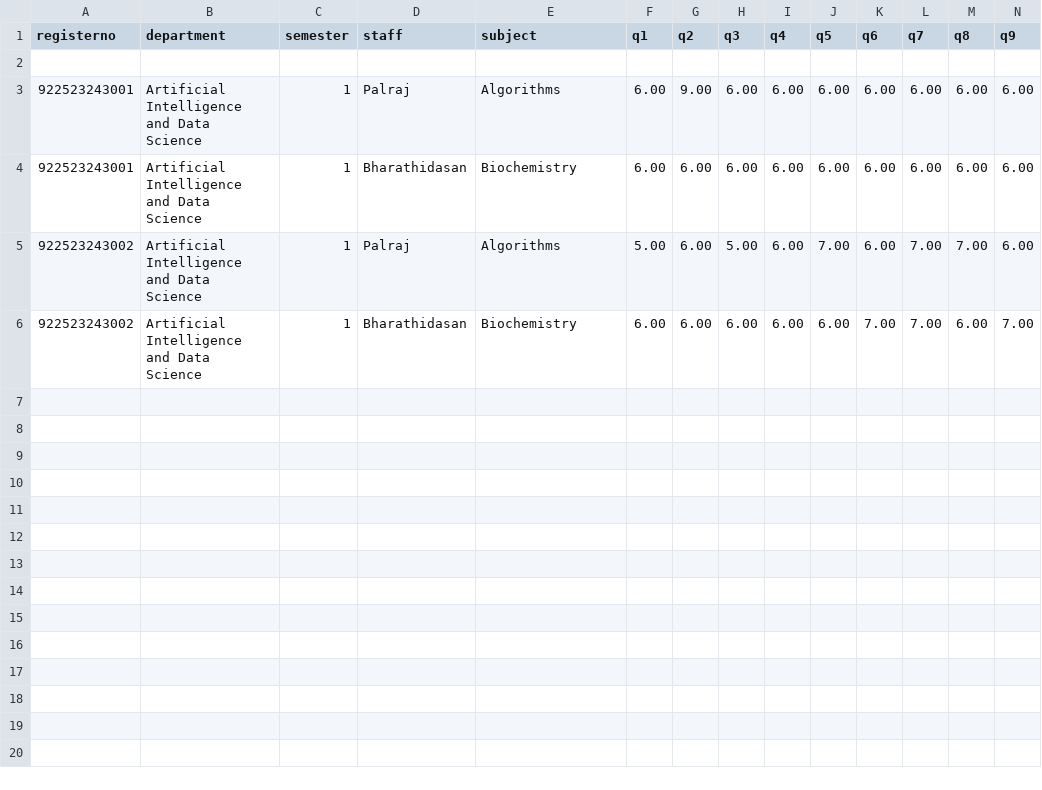
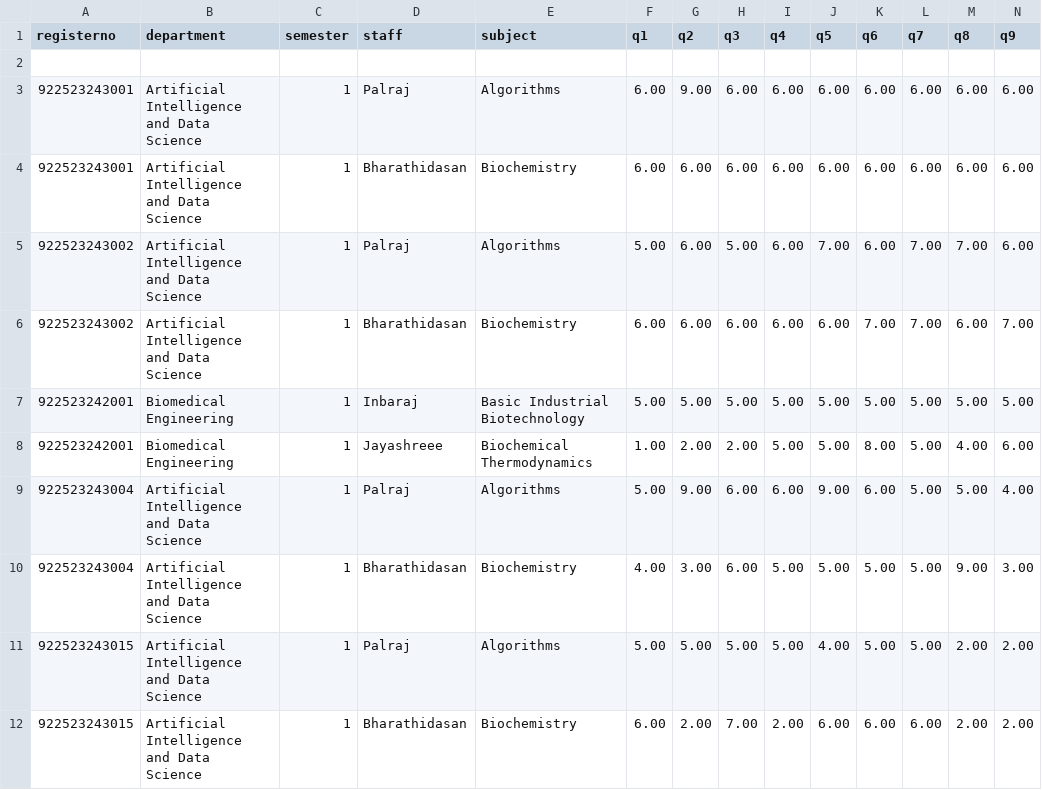
Before and after one commit to JaiSamyukth/Feedback-System, a CSV file: ratings.csv, drawn as a sheet; only a part is shown; rows hold the shown columns only; the diff names each change by its address in the sheet, - before the commit and + after, or states it on an @@ line.

Commit message:
Update mainrating and ratings CSV files, remove outdated history files, and enhance HOD report and selection templates for improved functionality

```diff
--- a/ratings.csv
+++ b/ratings.csv
+row 7: 922523242001 | Biomedical Engineering | 1 | Inbaraj | Basic Industrial Biotechnology | 5.00 | 5.00 | 5.00 | 5.00 | 5.00 | 5.00 | 5.00 | 5.00 | 5.00
+row 8: 922523242001 | Biomedical Engineering | 1 | Jayashreee | Biochemical Thermodynamics | 1.00 | 2.00 | 2.00 | 5.00 | 5.00 | 8.00 | 5.00 | 4.00 | 6.00
+row 9: 922523243004 | Artificial Intelligence and Data Science | 1 | Palraj | Algorithms | 5.00 | 9.00 | 6.00 | 6.00 | 9.00 | 6.00 | 5.00 | 5.00 | 4.00
+row 10: 922523243004 | Artificial Intelligence and Data Science | 1 | Bharathidasan | Biochemistry | 4.00 | 3.00 | 6.00 | 5.00 | 5.00 | 5.00 | 5.00 | 9.00 | 3.00
+row 11: 922523243015 | Artificial Intelligence and Data Science | 1 | Palraj | Algorithms | 5.00 | 5.00 | 5.00 | 5.00 | 4.00 | 5.00 | 5.00 | 2.00 | 2.00
+row 12: 922523243015 | Artificial Intelligence and Data Science | 1 | Bharathidasan | Biochemistry | 6.00 | 2.00 | 7.00 | 2.00 | 6.00 | 6.00 | 6.00 | 2.00 | 2.00
```
Also changed, not shown: mainrating.csv, student.csv, 6 other files.
